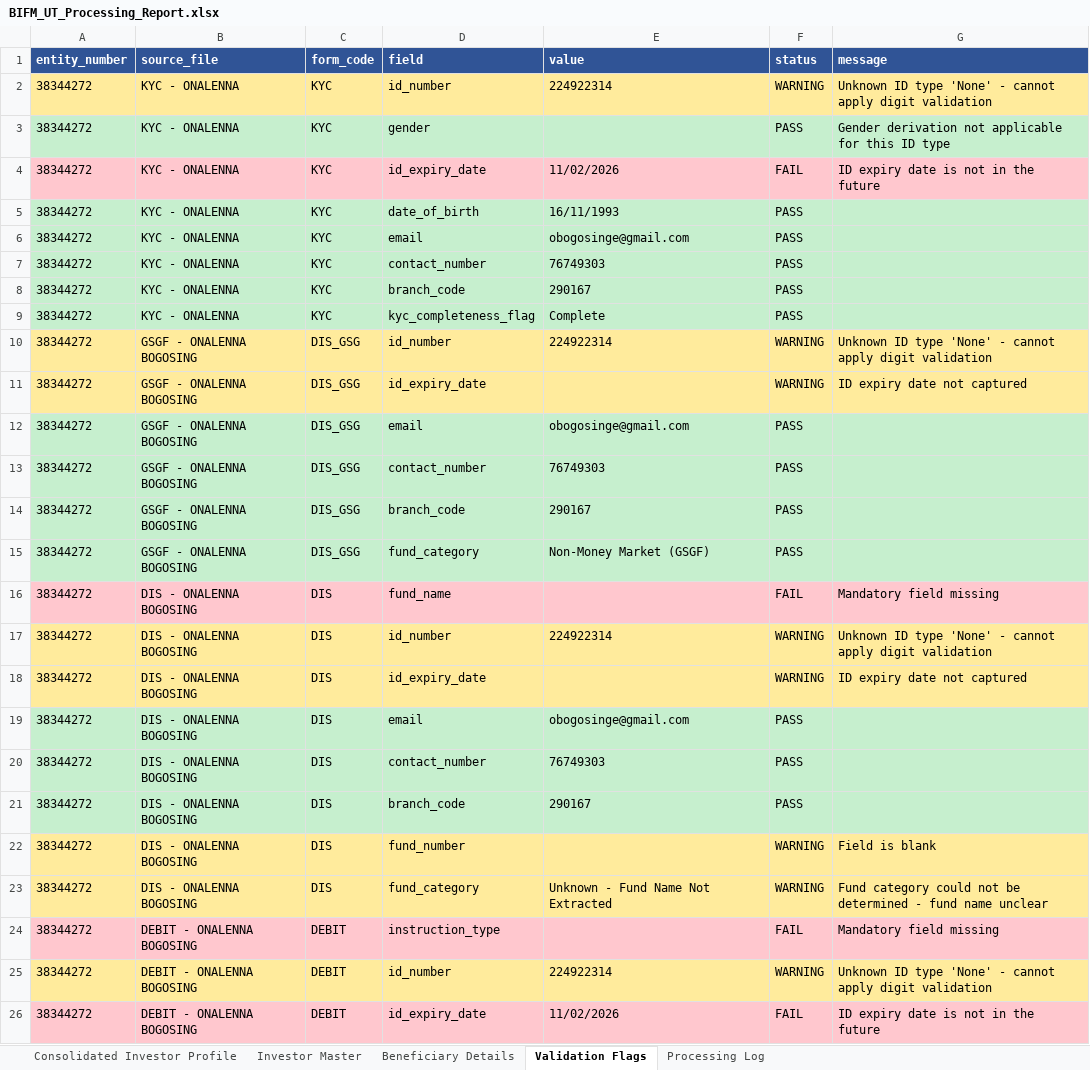
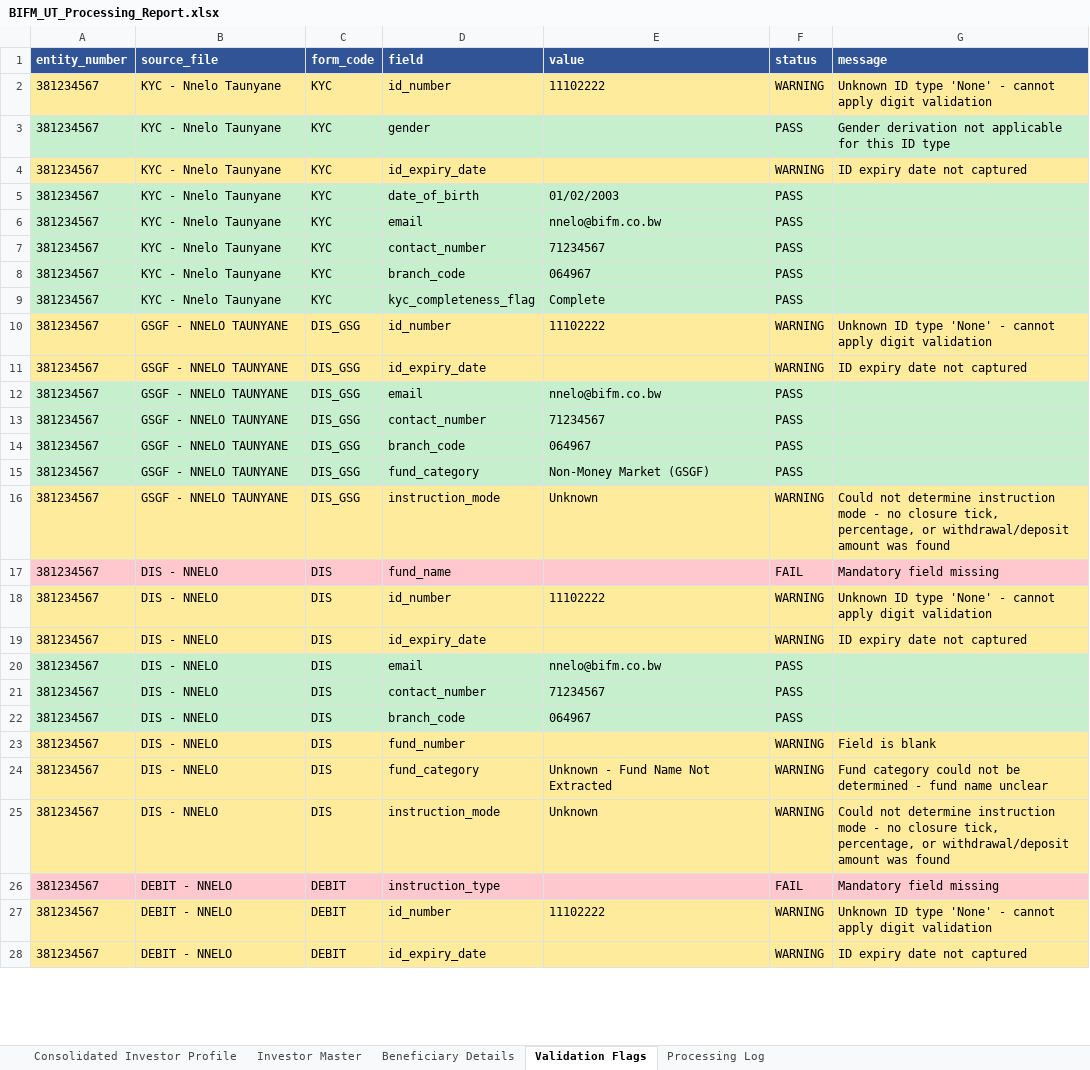
Before and after one commit to Dhruva-png/BIFMPoC, an Excel workbook: output/BIFM_UT_Processing_Report.xlsx, sheet Validation Flags, drawn as a sheet; only a part is shown; values as stored, in another font and other column widths than the file's, no borders; removed rows and columns are numbered as before the commit, all else as after; the diff covers the shown part only; the diff names each change by its address in the sheet, - before the commit and + after, or states it on an @@ line.

```diff
--- a/output/BIFM_UT_Processing_Report.xlsx (sheet Validation Flags)
+++ b/output/BIFM_UT_Processing_Report.xlsx (sheet Validation Flags)
-A2:A3 (entity_number): 38344272
+A2:A3 (entity_number): 381234567
-B2:B3 (source_file): KYC - ONALENNA
+B2:B3 (source_file): KYC - Nnelo Taunyane
-E2 (value): 224922314
+E2 (value): 11102222
-row 4: 38344272 | KYC - ONALENNA | KYC | id_expiry_date | 11/02/2026 | FAIL | ID expiry date is not in the future
+row 4: 381234567 | KYC - Nnelo Taunyane | KYC | id_expiry_date |  | WARNING | ID expiry date not captured
-A5:A15 (entity_number): 38344272
+A5:A15 (entity_number): 381234567
-B5:B9 (source_file): KYC - ONALENNA
+B5:B9 (source_file): KYC - Nnelo Taunyane
-E5 (value): 16/11/1993
+E5 (value): 01/02/2003
-E6 (value): obogosinge@gmail.com
+E6 (value): nnelo@bifm.co.bw
-E7 (value): 76749303
+E7 (value): 71234567
-E8 (value): 290167
+E8 (value): 064967
-B10:B15 (source_file): GSGF - ONALENNA BOGOSING
+B10:B15 (source_file): GSGF - NNELO TAUNYANE
-E10 (value): 224922314
+E10 (value): 11102222
-E12 (value): obogosinge@gmail.com
+E12 (value): nnelo@bifm.co.bw
-E13 (value): 76749303
+E13 (value): 71234567
-E14 (value): 290167
+E14 (value): 064967
+row 16: 381234567 | GSGF - NNELO TAUNYANE | DIS_GSG | instruction_mode | Unknown | WARNING | Could not determine instruction mode - no closure tick, percentage, or withdrawal/deposit amount was found
-A17:A24 (entity_number): 38344272
+A17:A24 (entity_number): 381234567
-B17:B24 (source_file): DIS - ONALENNA BOGOSING
+B17:B24 (source_file): DIS - NNELO
-E18 (value): 224922314
+E18 (value): 11102222
-E20 (value): obogosinge@gmail.com
+E20 (value): nnelo@bifm.co.bw
-E21 (value): 76749303
+E21 (value): 71234567
-E22 (value): 290167
+E22 (value): 064967
+row 25: 381234567 | DIS - NNELO | DIS | instruction_mode | Unknown | WARNING | Could not determine instruction mode - no closure tick, percentage, or withdrawal/deposit amount was found
-A26:A27 (entity_number): 38344272
+A26:A27 (entity_number): 381234567
-B26:B27 (source_file): DEBIT - ONALENNA BOGOSING
+B26:B27 (source_file): DEBIT - NNELO
-E27 (value): 224922314
+E27 (value): 11102222
-row 26: 38344272 | DEBIT - ONALENNA BOGOSING | DEBIT | id_expiry_date | 11/02/2026 | FAIL | ID expiry date is not in the future
+row 28: 381234567 | DEBIT - NNELO | DEBIT | id_expiry_date |  | WARNING | ID expiry date not captured
```
Also changed, not shown: 34 edited cells elsewhere in this sheet, sheet Investor Master, sheet Consolidated Investor Profile, sheet Processing Log, 56 other files.
